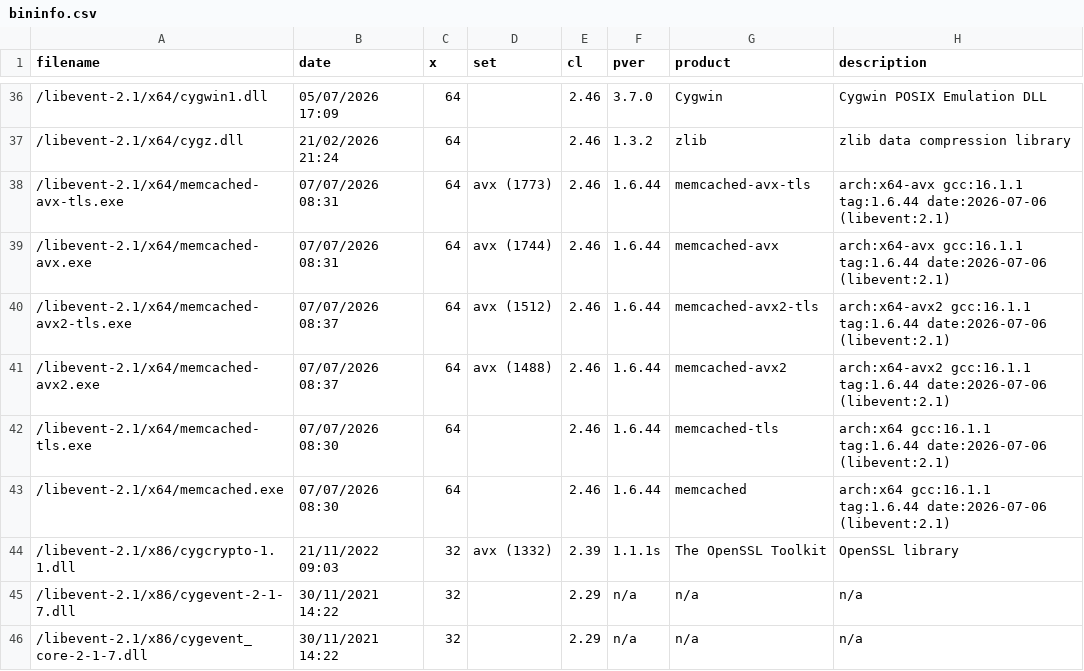
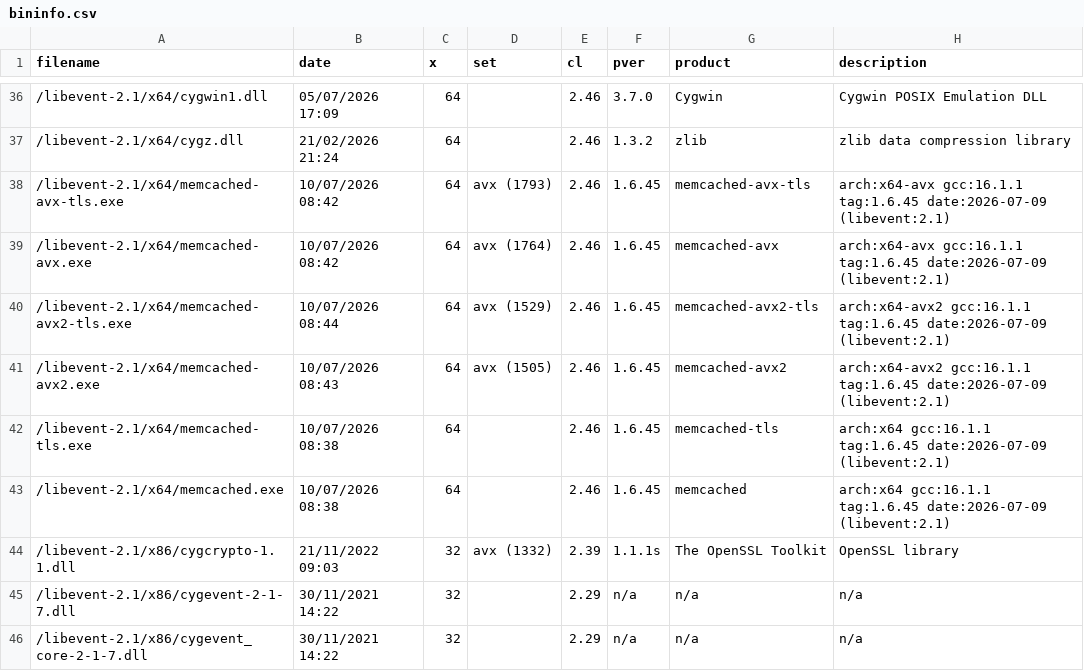
Before and after one commit to nono303/memcached, a CSV file: bininfo.csv, drawn as a sheet; only a part is shown, gaps mark what is left out.

```diff
--- a/bininfo.csv
+++ b/bininfo.csv
@@ -37,8 +37,8 @@ filename;date;x;set;cl;pver;product;description
 /libevent-2.1/x64/cygz.dll;21/02/2026 21:24;64;;2.46;1.3.2;zlib;zlib data compression library
-/libevent-2.1/x64/memcached-avx-tls.exe;07/07/2026 08:31;64;avx (1773);2.46;1.6.44;memcached-avx-tls;arch:x64-avx gcc:16.1.1 tag:1.6.44 date:2026-07-06 (libevent:2.1)
-/libevent-2.1/x64/memcached-avx.exe;07/07/2026 08:31;64;avx (1744);2.46;1.6.44;memcached-avx;arch:x64-avx gcc:16.1.1 tag:1.6.44 date:2026-07-06 (libevent:2.1)
-/libevent-2.1/x64/memcached-avx2-tls.exe;07/07/2026 08:37;64;avx (1512);2.46;1.6.44;memcached-avx2-tls;arch:x64-avx2 gcc:16.1.1 tag:1.6.44 date:2026-07-06 (libevent:2.1)
-/libevent-2.1/x64/memcached-avx2.exe;07/07/2026 08:37;64;avx (1488);2.46;1.6.44;memcached-avx2;arch:x64-avx2 gcc:16.1.1 tag:1.6.44 date:2026-07-06 (libevent:2.1)
-/libevent-2.1/x64/memcached-tls.exe;07/07/2026 08:30;64;;2.46;1.6.44;memcached-tls;arch:x64 gcc:16.1.1 tag:1.6.44 date:2026-07-06 (libevent:2.1)
-/libevent-2.1/x64/memcached.exe;07/07/2026 08:30;64;;2.46;1.6.44;memcached;arch:x64 gcc:16.1.1 tag:1.6.44 date:2026-07-06 (libevent:2.1)
+/libevent-2.1/x64/memcached-avx-tls.exe;10/07/2026 08:42;64;avx (1793);2.46;1.6.45;memcached-avx-tls;arch:x64-avx gcc:16.1.1 tag:1.6.45 date:2026-07-09 (libevent:2.1)
+/libevent-2.1/x64/memcached-avx.exe;10/07/2026 08:42;64;avx (1764);2.46;1.6.45;memcached-avx;arch:x64-avx gcc:16.1.1 tag:1.6.45 date:2026-07-09 (libevent:2.1)
+/libevent-2.1/x64/memcached-avx2-tls.exe;10/07/2026 08:44;64;avx (1529);2.46;1.6.45;memcached-avx2-tls;arch:x64-avx2 gcc:16.1.1 tag:1.6.45 date:2026-07-09 (libevent:2.1)
+/libevent-2.1/x64/memcached-avx2.exe;10/07/2026 08:43;64;avx (1505);2.46;1.6.45;memcached-avx2;arch:x64-avx2 gcc:16.1.1 tag:1.6.45 date:2026-07-09 (libevent:2.1)
+/libevent-2.1/x64/memcached-tls.exe;10/07/2026 08:38;64;;2.46;1.6.45;memcached-tls;arch:x64 gcc:16.1.1 tag:1.6.45 date:2026-07-09 (libevent:2.1)
+/libevent-2.1/x64/memcached.exe;10/07/2026 08:38;64;;2.46;1.6.45;memcached;arch:x64 gcc:16.1.1 tag:1.6.45 date:2026-07-09 (libevent:2.1)
 /libevent-2.1/x86/cygcrypto-1.1.dll;21/11/2022 09:03;32;avx (1332);2.39;1.1.1s;The OpenSSL Toolkit;OpenSSL library
```
Also changed, not shown: 7 other files.
